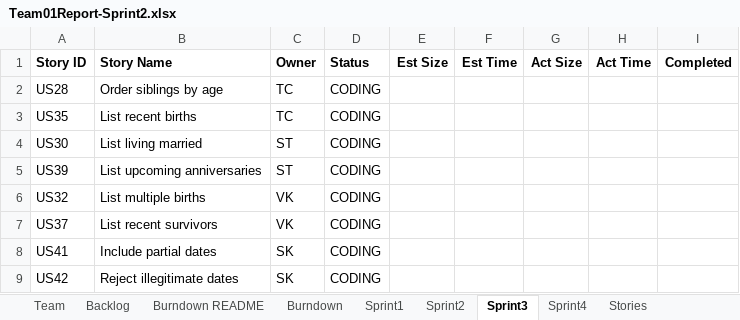
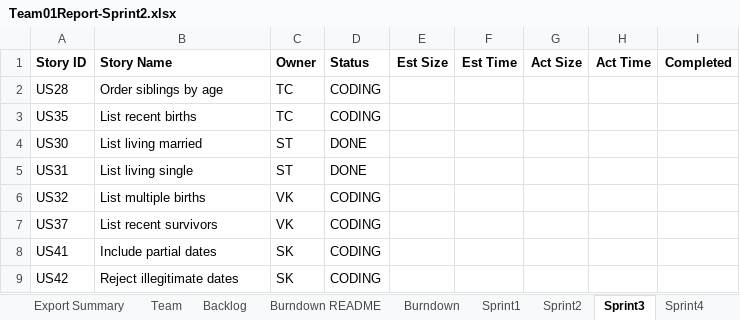
Before and after one commit to sabk18/GEDCOM_Pasing, an Excel workbook: docs/Team01Report-Sprint2.xlsx, sheet Sprint3, drawn as a sheet; values as stored, in another font and other column widths than the file's, no borders; removed rows and columns are numbered as before the commit, all else as after; the diff names each change by its address in the sheet, - before the commit and + after, or states it on an @@ line.

Commit message:
Updated my user stories along with their status upto sprint3

```diff
--- a/docs/Team01Report-Sprint2.xlsx (sheet Sprint3)
+++ b/docs/Team01Report-Sprint2.xlsx (sheet Sprint3)
+sheet tab: Export Summary
-D4 (Status): CODING
+D4 (Status): DONE
-row 5: US39 | List upcoming anniversaries | ST | CODING
+row 5: US31 | List living single | ST | DONE
```
Also changed, not shown: sheet Sprint2, sheet Backlog, sheet Sprint1, sheet Team, sheet Burndown README, sheet Burndown, 1 more sheet, charts or pictures, docs/Team01Report-Sprint3.xlsx.
